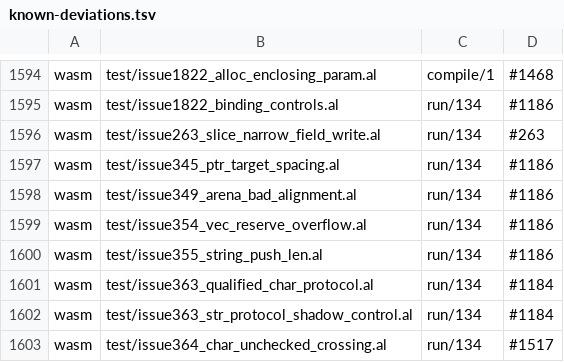
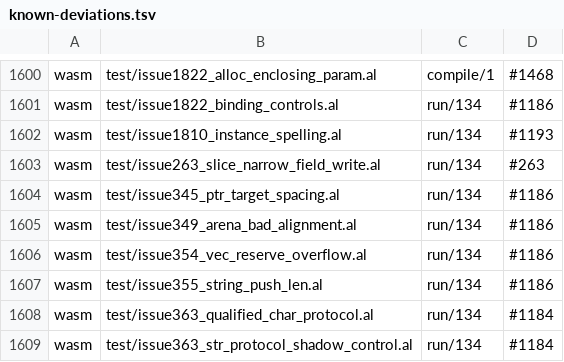
Before and after one commit to alatyr-programming-language/compiler, a TSV file: scripts/known-deviations.tsv, drawn as a sheet; only a part is shown, gaps mark what is left out; the shorter side is filled out with more unchanged rows; the diff covers the shown part only.

Commit message:
fix(lower): resolve a synthesized instance type argument by its name
The first commit spelled a named type argument with its declaring
module only when the span lay in a module's text. A type text the
compiler builds by substitution (the inferred type of
`y := vec::new(Pair, ...)`, or a type argument inside an instance) names
no module, so it kept its bare text. One type then had two labels: the
module-spelled one at the instance's definition and the text one at such
a call. On the gate, `issue987_vec_index_ops` and `issue1369_enum_eq`
failed to link (`alloc__vec__free__Pair`,
`base__derive__hash__Option_ptr_u64` undefined), and so did the
container cell `hashmap.key.option_ptr`.

`targ_decl` now resolves a synthesized head by name when exactly one
struct or enum declaration carries it. Two same-named declarations leave
it ambiguous, and it keeps its text identity, as before #1808.

The deviation lists follow the change:
- known-deviations: the twins' rows of the two new fixtures, under
  #1193 (no monomorphization context on the twins), and of `m.al` alone,
  under #3 (no entry declaration diagnosed before the linker).
- container matrix: with one definition of `base__alloc__get__...`,
  #1280's duplicate label is gone. Both `vec.index_write` Option cells
  observe OK, and their rows go. The six `v[i]`, `v[a..b]` and `v.ufcs`
  Option cells link and now CRASH 139, still under #1280: the element
  read passed as an aggregate argument hands its callee a bad pointer.

Verified on omen (native x86_64), Stage1 of this tree: both regressions,
`issue1810_instance_spelling` and the #1808 package run 42, and the
container matrix reads 428 cells, OK=394 WRONG=0 TRAP=3 CRASH=10
REFUSED=21, green against the updated list.

Refs #1808
Refs #1280

```diff
--- a/scripts/known-deviations.tsv
+++ b/scripts/known-deviations.tsv
@@ -1595,2 +1601,3 @@ wasm	test/issue1822_alloc_enclosing_param.al	compile/1	#1468
 wasm	test/issue1822_binding_controls.al	run/134	#1186
+wasm	test/issue1810_instance_spelling.al	run/134	#1193
 wasm	test/issue263_slice_narrow_field_write.al	run/134	#263
```
Also changed, not shown: 8 added rows elsewhere in this file, 2 other files.
